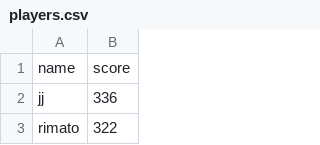
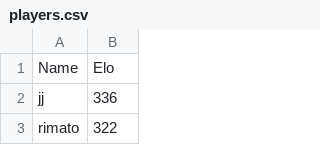
Before and after one commit to jrjohnson1231/sms-bingo-matchmaking, a CSV file: players.csv, drawn as a sheet; only a part is shown; removed rows and columns are numbered as before the commit, all else as after; the diff names each change by its address in the sheet, - before the commit and + after, or states it on an @@ line.

```diff
--- a/players.csv
+++ b/players.csv
-row 1: name | score
+row 1: Name | Elo
```
Also changed, not shown: 5 other files.
